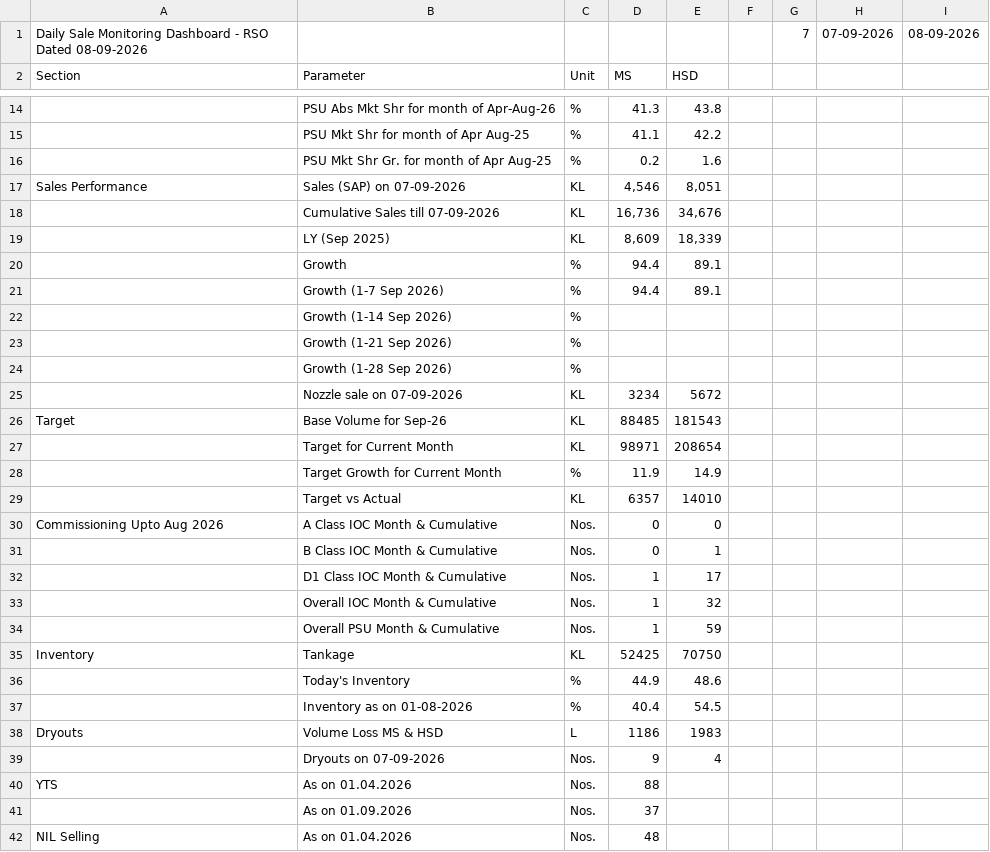
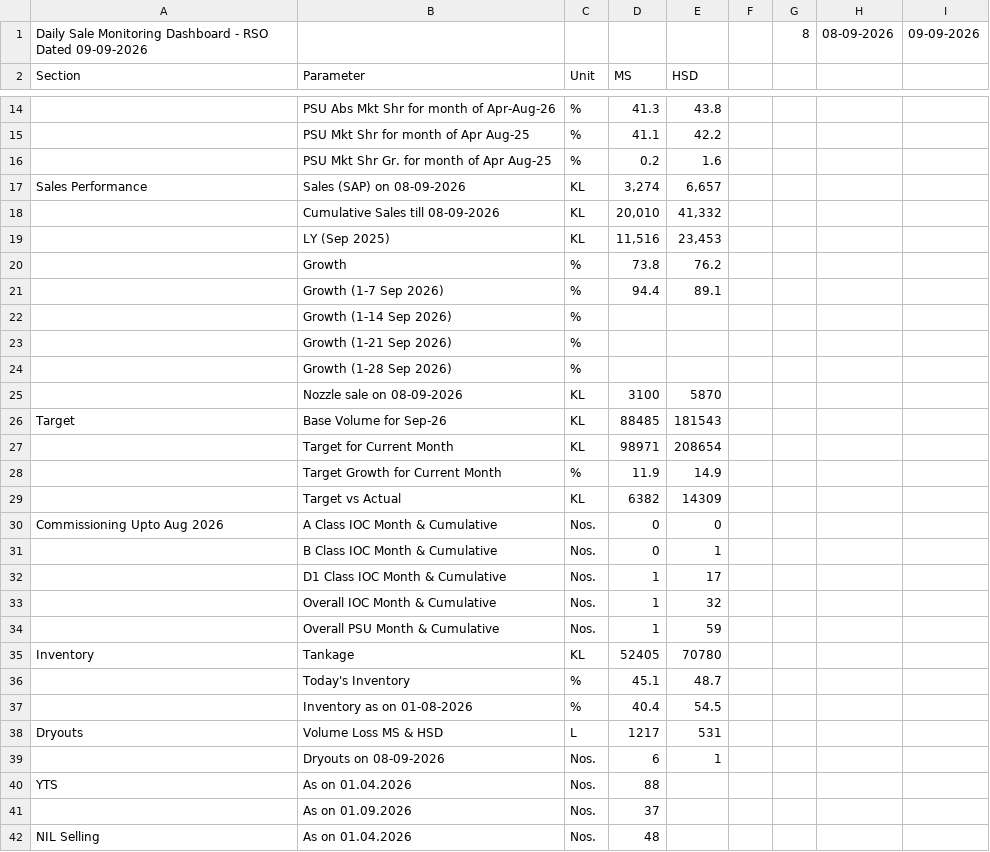
Before and after one commit to shivamindianoil-eng/rso-dashboard, a CSV file: data.csv, drawn as a sheet; only a part is shown, gaps mark what is left out; removed rows and columns are numbered as before the commit, all else as after; the diff names each change by its address in the sheet, - before the commit and + after, or states it on an @@ line.

Commit message:
Add files via upload

```diff
--- a/data.csv
+++ b/data.csv
-row 1: Daily Sale Monitoring Dashboard - RSO Dated 08-09-2026 |  |  |  |  |  | 7 | 07-09-2026 | 08-09-2026
+row 1: Daily Sale Monitoring Dashboard - RSO Dated 09-09-2026 |  |  |  |  |  | 8 | 08-09-2026 | 09-09-2026
-B17: Sales (SAP) on 07-09-2026
+B17: Sales (SAP) on 08-09-2026
-D17: 4,546
+D17: 3,274
-E17: 8,051
+E17: 6,657
-row 18:  | Cumulative Sales till 07-09-2026 | KL | 16,736 | 34,676
-row 19:  | LY (Sep 2025) | KL | 8,609 | 18,339
-row 20:  | Growth | % | 94.4 | 89.1
+row 18:  | Cumulative Sales till 08-09-2026 | KL | 20,010 | 41,332
+row 19:  | LY (Sep 2025) | KL | 11,516 | 23,453
+row 20:  | Growth | % | 73.8 | 76.2
-row 25:  | Nozzle sale on 07-09-2026 | KL | 3234 | 5672
+row 25:  | Nozzle sale on 08-09-2026 | KL | 3100 | 5870
-D29: 6357
+D29: 6382
-E29: 14010
+E29: 14309
-D35: 52425
+D35: 52405
-E35: 70750
+E35: 70780
-D36: 44.9
+D36: 45.1
-E36: 48.6
+E36: 48.7
-D38: 1186
+D38: 1217
-E38: 1983
+E38: 531
-row 39:  | Dryouts on 07-09-2026 | Nos. | 9 | 4
+row 39:  | Dryouts on 08-09-2026 | Nos. | 6 | 1
```
